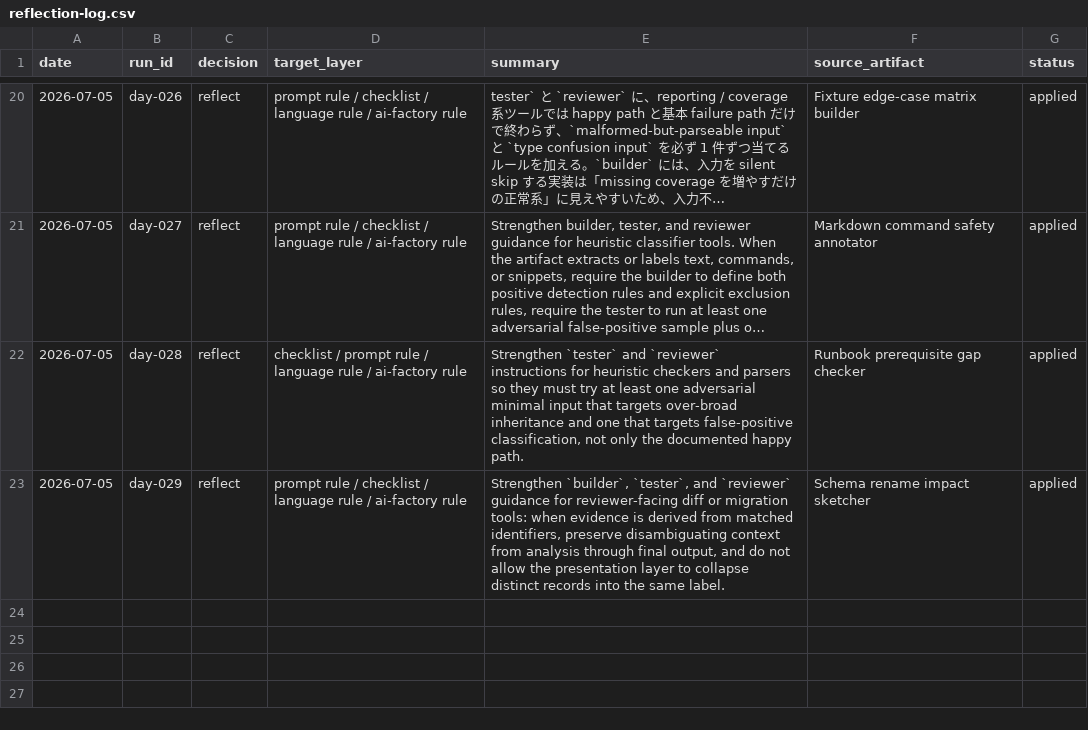
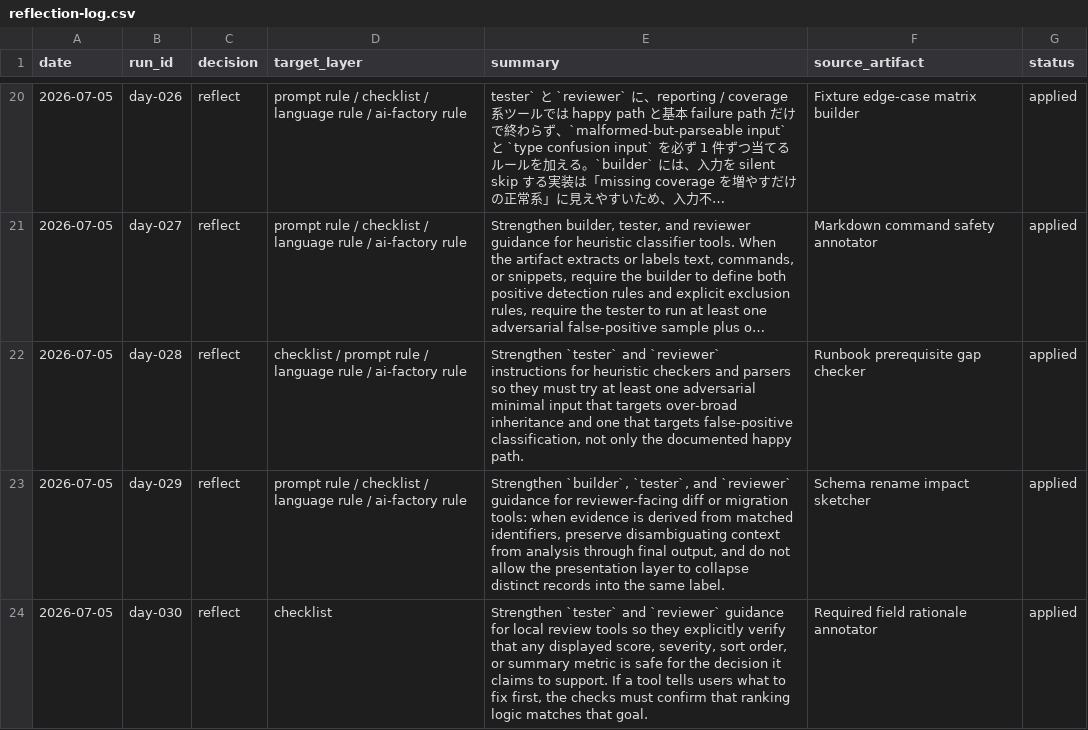
Before and after one commit to IT-Agent-OSS/it-agent, a CSV file: logs/reflection-log.csv, drawn as a sheet; only a part is shown, gaps mark what is left out; long unchanged cells end in …; the diff names each change by its address in the sheet, - before the commit and + after, or states it on an @@ line.

Commit message:
Reflect Required field rationale annotator learning from day-030

```diff
--- a/logs/reflection-log.csv
+++ b/logs/reflection-log.csv
+row 24: 2026-07-05 | day-030 | reflect | checklist | Strengthen `tester` and `reviewer` guidance for local review tools so they explicitly verify that any displayed score, severity, sort order, or summary metric is safe for the decision it claims to support. If a tool tells users what to fix first, the checks must confirm that ranking logic matches that goal. | Required field rationale annotator | applied
```
Also changed, not shown: 1 other file.
